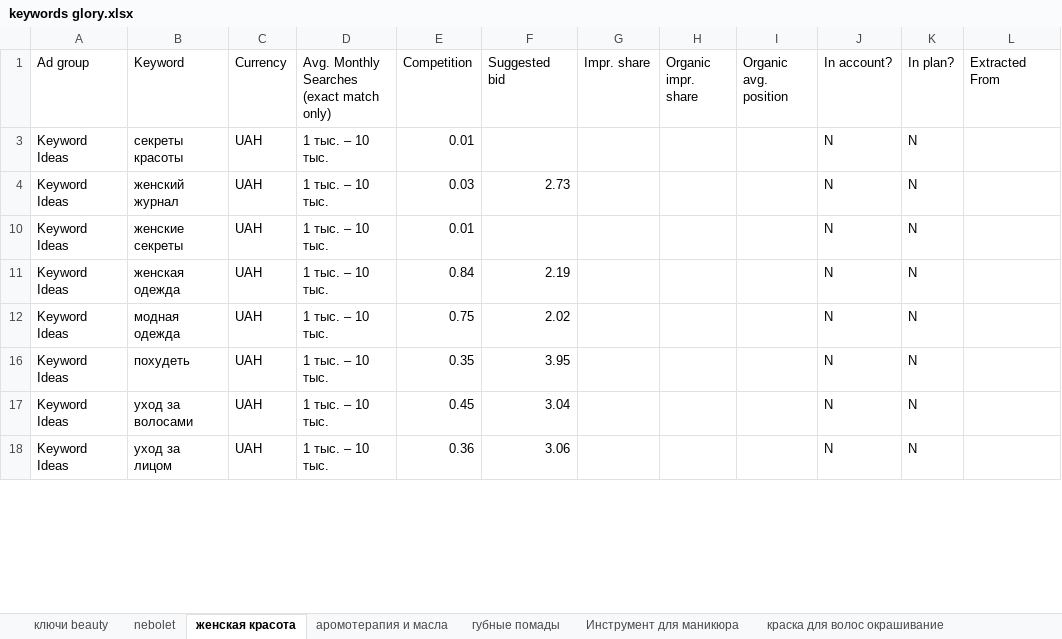
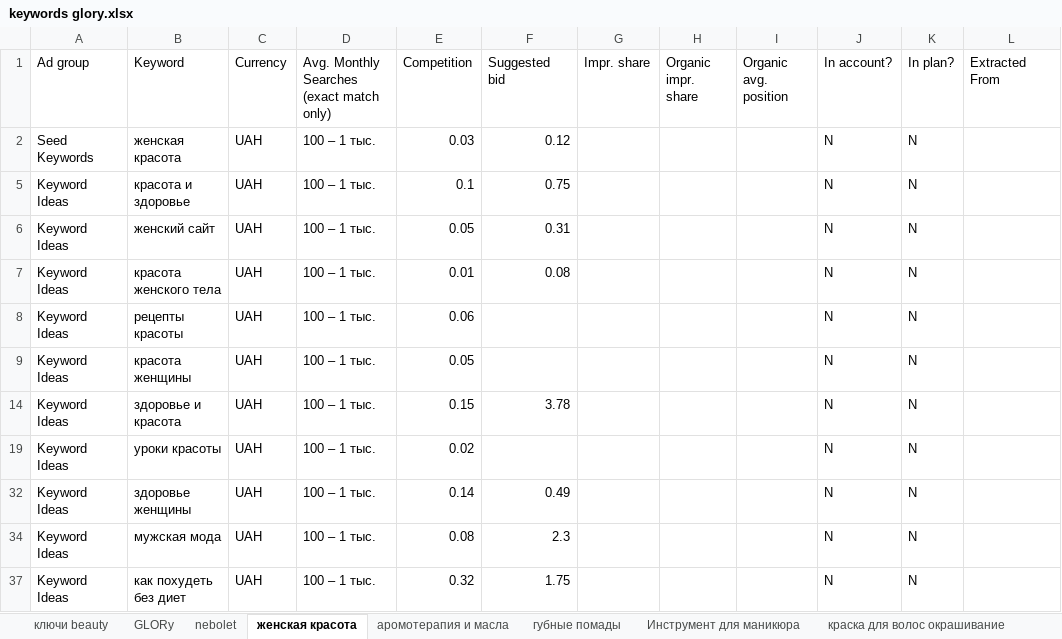
Before and after one commit to pavemanger/git-project, an Excel workbook: keywords glory.xlsx, sheet женская красота, drawn as a sheet; only a part is shown; values as stored, in another font and other column widths than the file's, no borders; addresses are those after the commit; the diff covers the shown part only; the diff names each change by its address in the sheet, - before the commit and + after, or states it on an @@ line.

```diff
--- a/keywords glory.xlsx (sheet женская красота)
+++ b/keywords glory.xlsx (sheet женская красота)
+sheet tab: GLORy
@@ row 2 unhidden: Seed Keywords | женская красота | UAH | 100 – 1 тыс. | 0.03 | 0.12 |  |  |  | N | N @@
@@ row 5 unhidden: Keyword Ideas | красота и здоровье | UAH | 100 – 1 тыс. | 0.1 | 0.75 |  |  |  | N | N @@
@@ row 6 unhidden: Keyword Ideas | женский сайт | UAH | 100 – 1 тыс. | 0.05 | 0.31 |  |  |  | N | N @@
-B7 (Keyword): секреты красоты
+B7 (Keyword): красота женского тела
-D7:D9: 1 тыс. – 10 тыс.
+D7:D9: 100 – 1 тыс.
-F7 (Suggested bid): (empty)
+F7 (Suggested bid): 0.08
-B8 (Keyword): женский журнал
+B8 (Keyword): рецепты красоты
-E8 (Competition): 0.03
+E8 (Competition): 0.06
-F8 (Suggested bid): 2.73
+F8 (Suggested bid): (empty)
-B9 (Keyword): женские секреты
+B9 (Keyword): красота женщины
-E9 (Competition): 0.01
+E9 (Competition): 0.05
-B14 (Keyword): женская одежда
+B14 (Keyword): здоровье и красота
-D14: 1 тыс. – 10 тыс.
+D14: 100 – 1 тыс.
-E14 (Competition): 0.84
+E14 (Competition): 0.15
-F14 (Suggested bid): 2.19
+F14 (Suggested bid): 3.78
-B19 (Keyword): модная одежда
+B19 (Keyword): уроки красоты
-D19: 1 тыс. – 10 тыс.
+D19: 100 – 1 тыс.
-E19 (Competition): 0.75
+E19 (Competition): 0.02
-F19 (Suggested bid): 2.02
+F19 (Suggested bid): (empty)
-B32 (Keyword): похудеть
+B32 (Keyword): здоровье женщины
-D32: 1 тыс. – 10 тыс.
+D32: 100 – 1 тыс.
-E32 (Competition): 0.35
+E32 (Competition): 0.14
-F32 (Suggested bid): 3.95
+F32 (Suggested bid): 0.49
-B34 (Keyword): уход за волосами
+B34 (Keyword): мужская мода
-D34: 1 тыс. – 10 тыс.
+D34: 100 – 1 тыс.
-E34 (Competition): 0.45
+E34 (Competition): 0.08
-F34 (Suggested bid): 3.04
+F34 (Suggested bid): 2.3
-B37 (Keyword): уход за лицом
+B37 (Keyword): как похудеть без диет
-D37: 1 тыс. – 10 тыс.
+D37: 100 – 1 тыс.
-E37 (Competition): 0.36
+E37 (Competition): 0.32
-F37 (Suggested bid): 3.06
+F37 (Suggested bid): 1.75
```
Also changed, not shown: 26 hidden or unhidden rows and 104 edited cells elsewhere in this sheet, sheet nebolet, sheet аромотерапия и масла, sheet ключи beauty.
